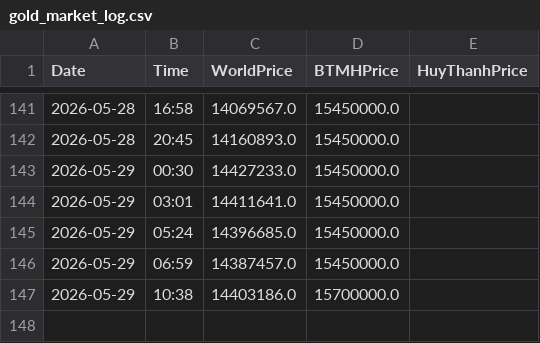
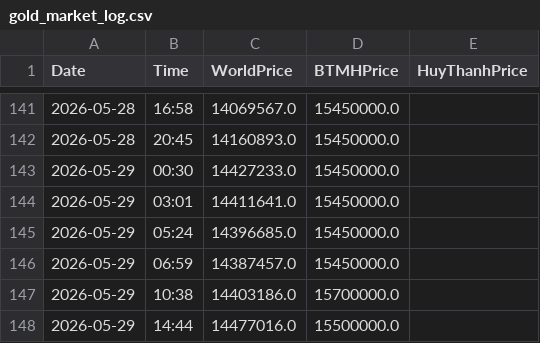
Before and after one commit to huynva/gold-market-tracker, a CSV file: gold_market_log.csv, drawn as a sheet; only a part is shown, gaps mark what is left out.

```diff
--- a/gold_market_log.csv
+++ b/gold_market_log.csv
@@ -147 +147,2 @@ Date,Time,WorldPrice,BTMHPrice,HuyThanhPrice
 2026-05-29,10:38,14403186.0,15700000.0,
+2026-05-29,14:44,14477016.0,15500000.0,
```
